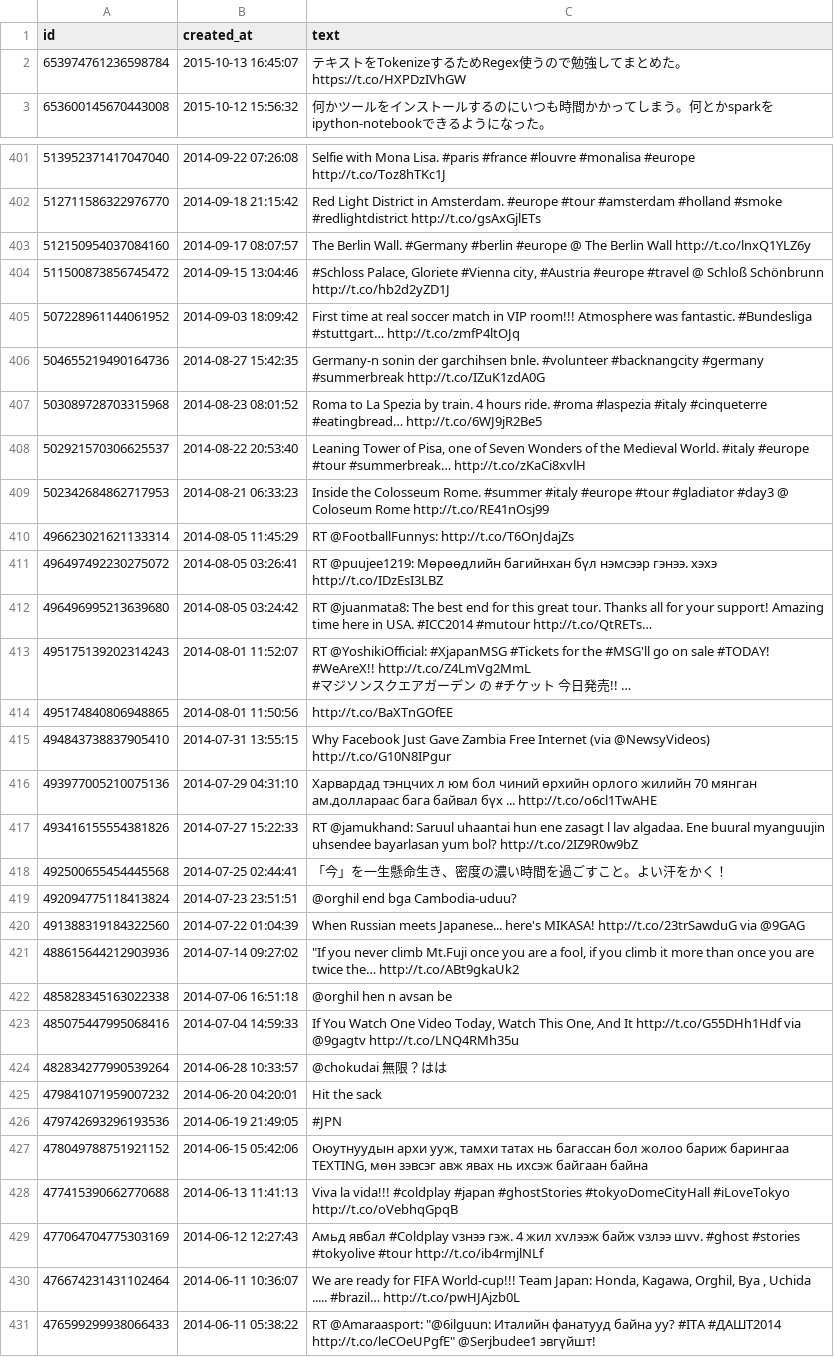
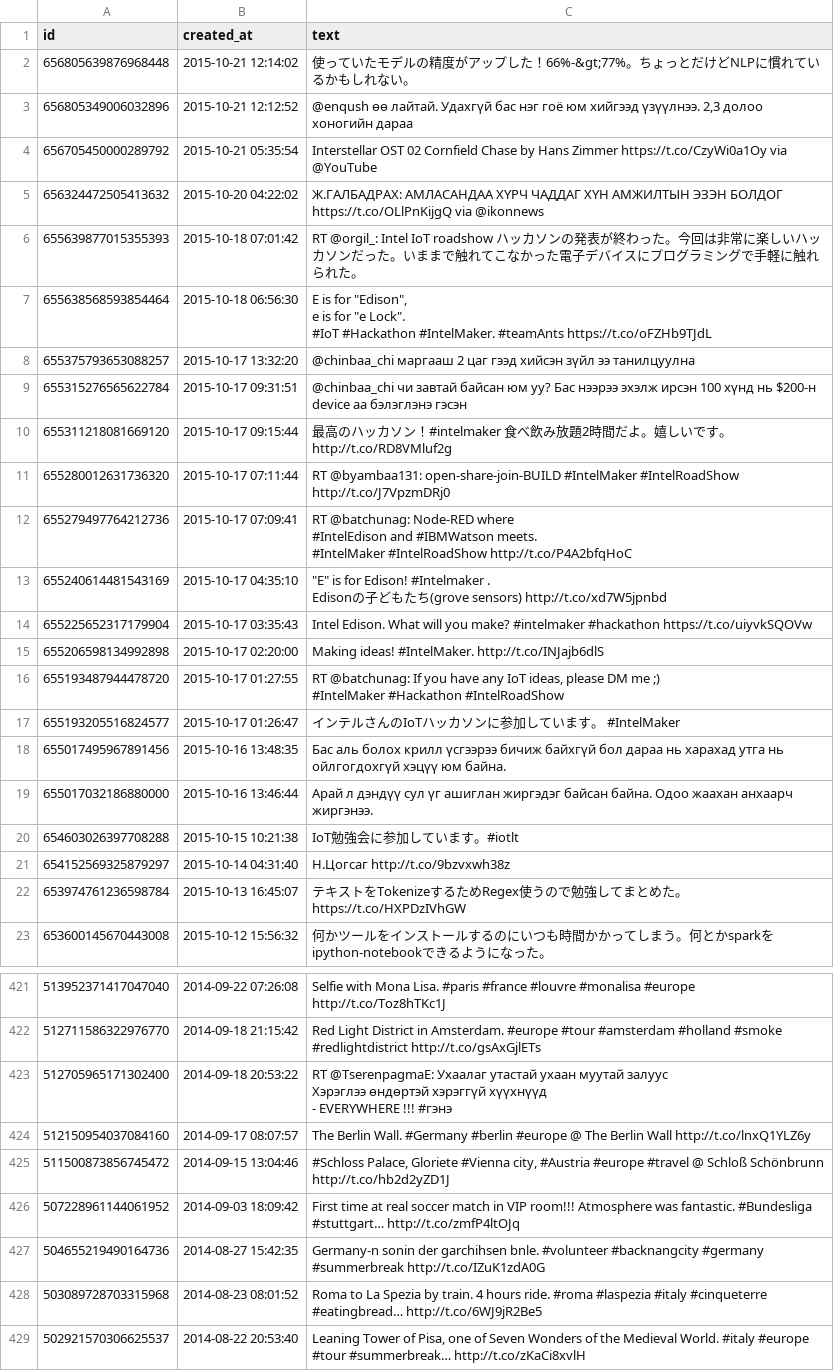
Before and after one commit to byam/predictEPL, a CSV file: Wordle/byambaa_swiss_tweets.csv, drawn as a sheet; only a part is shown, gaps mark what is left out; the shorter side is filled out with more unchanged rows; ↵ is a line break in a cell; the diff covers the shown part only; the diff names each change by its address in the sheet, - before the commit and + after, or states it on an @@ line.

```diff
--- a/Wordle/byambaa_swiss_tweets.csv
+++ b/Wordle/byambaa_swiss_tweets.csv
+row 2: 656805639876968448 | 2015-10-21 12:14:02 | 使っていたモデルの精度がアップした！66%-&gt;77%。ちょっとだけどNLPに慣れているかもしれない。
+row 3: 656805349006032896 | 2015-10-21 12:12:52 | @enqush өө лайтай. Удахгүй бас нэг гоё юм хийгээд үзүүлнээ. 2,3 долоо хоногийн дараа
+row 4: 656705450000289792 | 2015-10-21 05:35:54 | Interstellar OST 02 Cornfield Chase by Hans Zimmer https://t.co/CzyWi0a1Oy via @YouTube
+row 5: 656324472505413632 | 2015-10-20 04:22:02 | Ж.ГАЛБАДРАХ: АМЛАСАНДАА ХҮРЧ ЧАДДАГ ХҮН АМЖИЛТЫН ЭЗЭН БОЛДОГ https://t.co/OLlPnKijgQ via @ikonnews
+row 6: 655639877015355393 | 2015-10-18 07:01:42 | RT @orgil_: Intel IoT roadshow ハッカソンの発表が終わった。今回は非常に楽しいハッカソンだった。いままで触れてこなかった電子デバイスにプログラミングで手軽に触れられた。
+row 7: 655638568593854464 | 2015-10-18 06:56:30 | E is for "Edison", ↵ e is for "e Lock". ↵ #IoT #Hackathon #IntelMaker. #teamAnts https://t.co/oFZHb9TJdL
+row 8: 655375793653088257 | 2015-10-17 13:32:20 | @chinbaa_chi маргааш 2 цаг гээд хийсэн зүйл ээ танилцуулна
+row 9: 655315276565622784 | 2015-10-17 09:31:51 | @chinbaa_chi чи завтай байсан юм уу? Бас нээрээ эхэлж ирсэн 100 хүнд нь $200-н device аа бэлэглэнэ гэсэн
+row 10: 655311218081669120 | 2015-10-17 09:15:44 | 最高のハッカソン！#intelmaker 食べ飲み放題2時間だよ。嬉しいです。 http://t.co/RD8VMluf2g
+row 11: 655280012631736320 | 2015-10-17 07:11:44 | RT @byambaa131: open-share-join-BUILD #IntelMaker #IntelRoadShow http://t.co/J7VpzmDRj0
+row 12: 655279497764212736 | 2015-10-17 07:09:41 | RT @batchunag: Node-RED where ↵ #IntelEdison and #IBMWatson meets. ↵ #IntelMaker #IntelRoadShow http://t.co/P4A2bfqHoC
+row 13: 655240614481543169 | 2015-10-17 04:35:10 | "E" is for Edison! #Intelmaker . ↵ Edisonの子どもたち(grove sensors) http://t.co/xd7W5jpnbd
+row 14: 655225652317179904 | 2015-10-17 03:35:43 | Intel Edison. What will you make? #intelmaker #hackathon https://t.co/uiyvkSQOVw
+row 15: 655206598134992898 | 2015-10-17 02:20:00 | Making ideas! #IntelMaker. http://t.co/INJajb6dlS
+row 16: 655193487944478720 | 2015-10-17 01:27:55 | RT @batchunag: If you have any IoT ideas, please DM me ;) ↵ #IntelMaker #Hackathon #IntelRoadShow
+row 17: 655193205516824577 | 2015-10-17 01:26:47 | インテルさんのIoTハッカソンに参加しています。 #IntelMaker
+row 18: 655017495967891456 | 2015-10-16 13:48:35 | Бас аль болох крилл үсгээрээ бичиж байхгүй бол дараа нь харахад утга нь ойлгогдохгүй хэцүү юм байна.
+row 19: 655017032186880000 | 2015-10-16 13:46:44 | Арай л дэндүү сул үг ашиглан жиргэдэг байсан байна. Одоо жаахан анхаарч жиргэнээ.
+row 20: 654603026397708288 | 2015-10-15 10:21:38 | IoT勉強会に参加しています。#iotlt
+row 21: 654152569325879297 | 2015-10-14 04:31:40 | Н.Цогсаг http://t.co/9bzvxwh38z
+row 423: 512705965171302400 | 2014-09-18 20:53:22 | RT @TserenpagmaE: Ухаалаг утастай ухаан муутай залуус ↵ Xэрэглээ өндөртэй хэрэггүй хүүхнүүд ↵ - EVERYWHERE !!! #гэнэ
```
Also changed, not shown: 28 removed rows elsewhere in this file, 28 other files.
